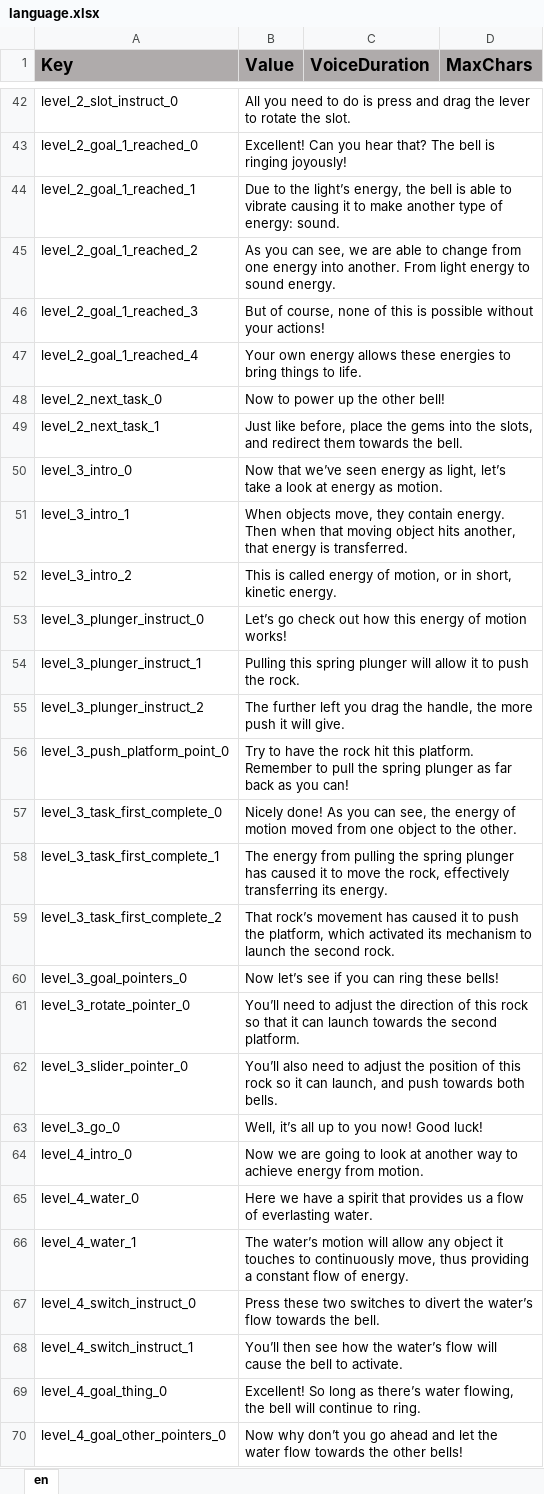
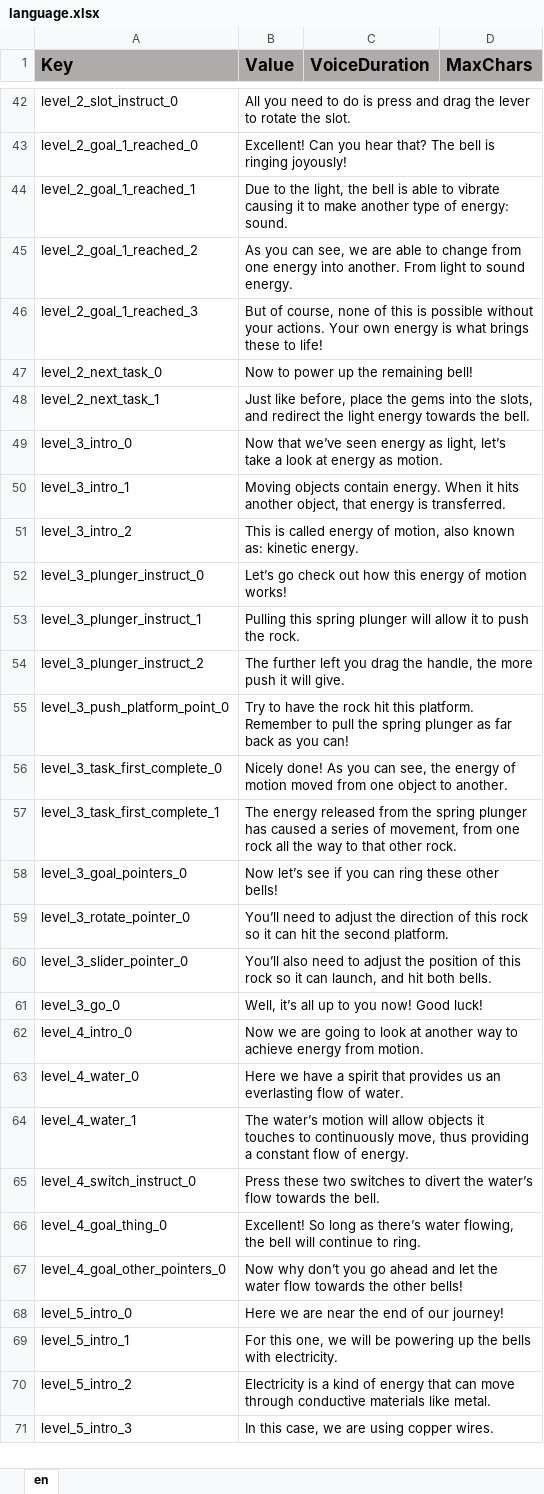
Before and after one commit to ddionisio/LL_ESPS3A2, an Excel workbook: Language/language.xlsx, sheet en, drawn as a sheet; only a part is shown, gaps mark what is left out; the shorter side is filled out with more unchanged rows; values as stored, in another font and other column widths than the file's, no borders; removed rows and columns are numbered as before the commit, all else as after; the diff covers the shown part only; the diff names each change by its address in the sheet, - before the commit and + after, or states it on an @@ line.

```diff
--- a/Language/language.xlsx (sheet en)
+++ b/Language/language.xlsx (sheet en)
-B44 (Value): …to the light’s energy, the bell…
+B44 (Value): …to the light, the bell…
-B45 (Value): …From light energy to sound…
+B45 (Value): …From light to sound…
-B46 (Value): …without your actions!
+B46 (Value): …without your actions. Your own energy is what brings these to life!
-row 47: level_2_goal_1_reached_4 | Your own energy allows these energies to bring things to life.
-B47 (Value): Now to power up the other bell!
+B47 (Value): Now to power up the remaining bell!
-B48 (Value): …and redirect them towards the…
+B48 (Value): …and redirect the light energy towards the…
-B50 (Value): When objects move, they contain energy. Then when that moving object hits another, that energy…
+B50 (Value): Moving objects contain energy. When it hits another object, that energy…
-B51 (Value): …of motion, or in short, kinetic energy.
+B51 (Value): …of motion, also known as: kinetic energy.
-B56 (Value): …object to the other.
+B56 (Value): …object to another.
-B57 (Value): The energy from pulling the spring plunger has caused it to move the rock, effectively transferring its energy.
+B57 (Value): The energy released from the spring plunger has caused a series of movement, from one rock all the way to that other rock.
-row 59: level_3_task_first_complete_2 | That rock’s movement has caused it to push the platform, which activated its mechanism to launch the second rock.
-B58 (Value): Now let’s see if you can ring these bells!
+B58 (Value): Now let’s see if you can ring these other bells!
-B59 (Value): …rock so that it can launch towards the second…
+B59 (Value): …rock so it can hit the second…
-B60 (Value): …launch, and push towards both bells.
+B60 (Value): …launch, and hit both bells.
-B63 (Value): …provides us a flow of everlasting water.
+B63 (Value): …provides us an everlasting flow of water.
-B64 (Value): …will allow any object it touches…
+B64 (Value): …will allow objects it touches…
-row 68: level_4_switch_instruct_1 | You’ll then see how the water’s flow will cause the bell to activate.
```
Also changed, not shown: 1 removed row and 32 edited cells elsewhere in this sheet, 19 other files.
